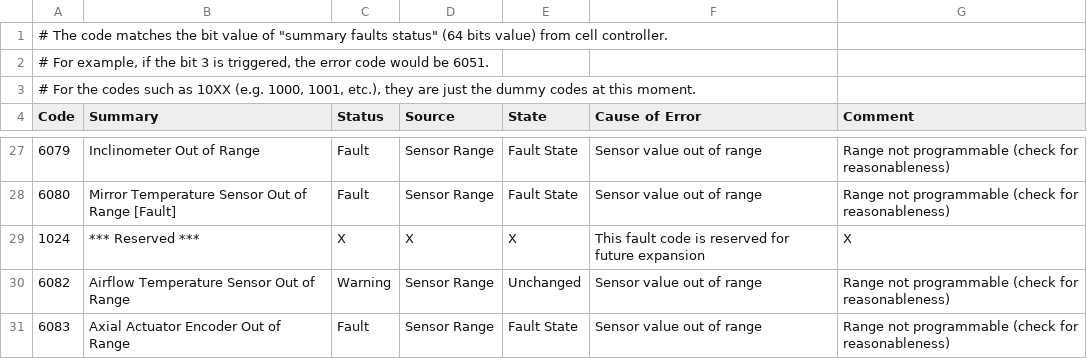
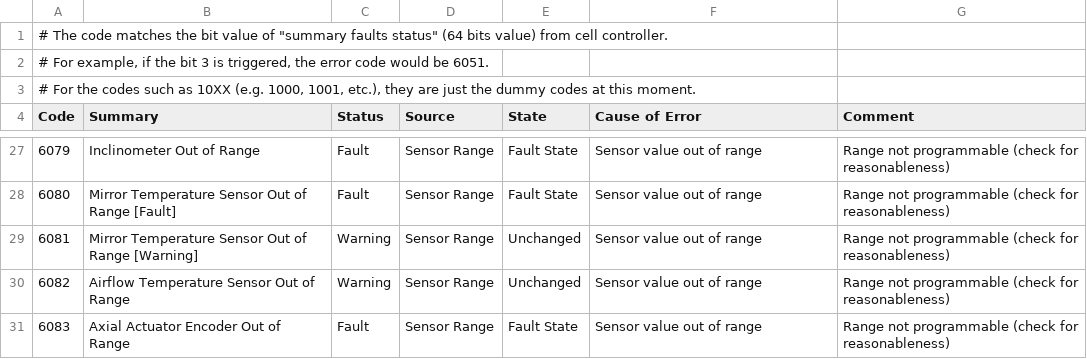
Before and after one commit to lsst-ts/ts_config_mttcs, a TSV file: MTM2/v2/error_code.tsv, drawn as a sheet; only a part is shown, gaps mark what is left out; removed rows and columns are numbered as before the commit, all else as after; the diff names each change by its address in the sheet, - before the commit and + after, or states it on an @@ line.

Commit message:
Disable the LUT temperature by default and change the error code 6080 to be warning.

```diff
--- a/MTM2/v2/error_code.tsv
+++ b/MTM2/v2/error_code.tsv
-row 29: 1024 | *** Reserved *** | X | X | X | This fault code is reserved for future expansion | X
+row 29: 6081 | Mirror Temperature Sensor Out of Range [Warning] | Warning | Sensor Range | Unchanged | Sensor value out of range | Range not programmable (check for reasonableness)
```
Also changed, not shown: 1 other file.
